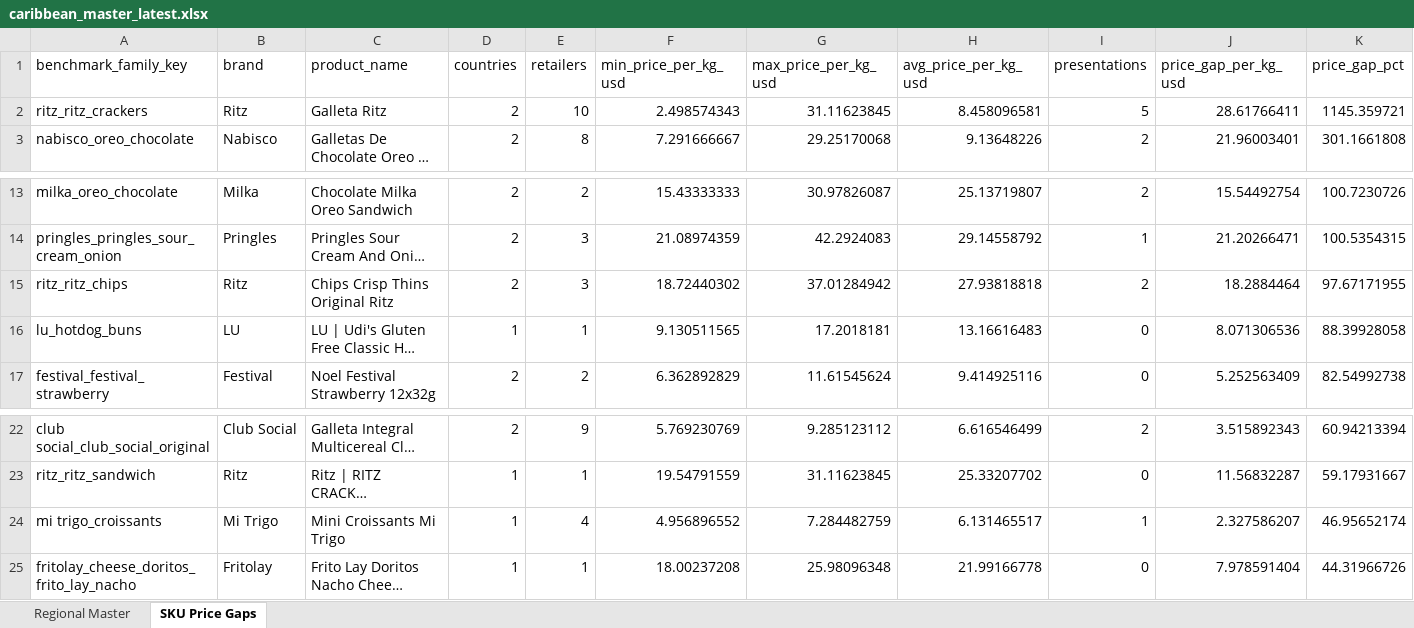
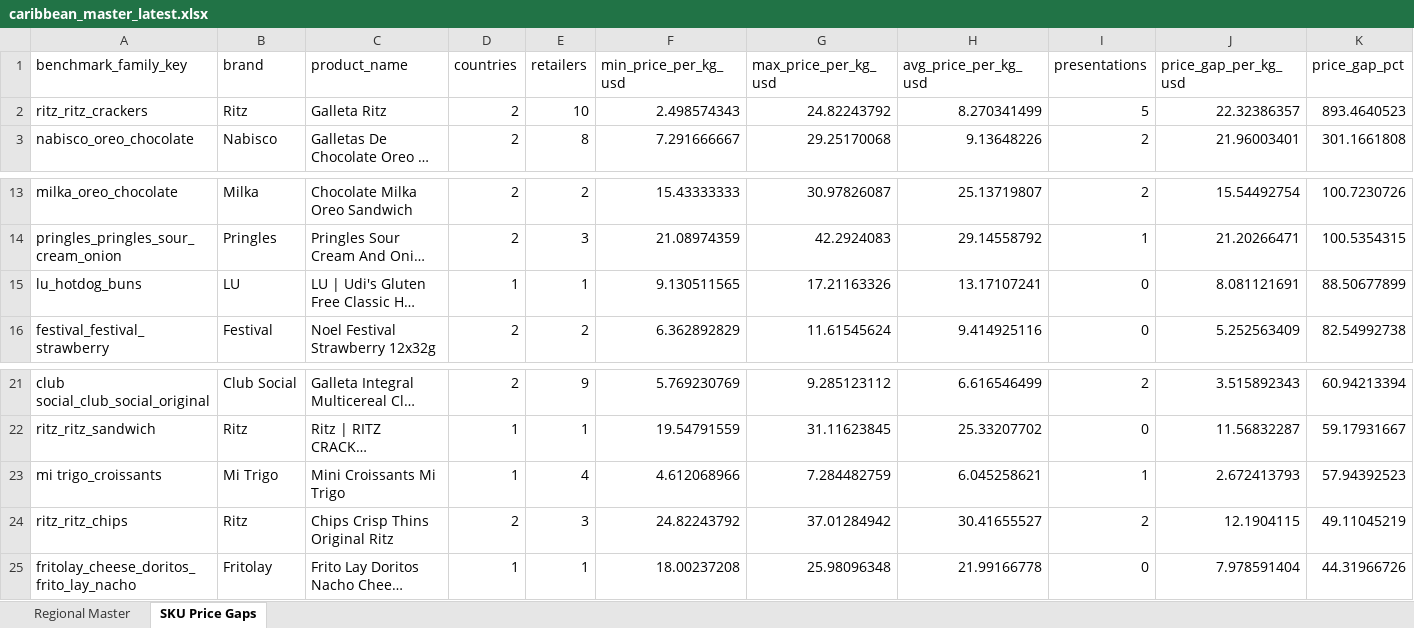
Before and after one commit to Colmau1971/caribbean_retail_ai, an Excel workbook: streamlit_data/caribbean_master_latest.xlsx, sheet SKU Price Gaps, drawn as a sheet; only a part is shown, gaps mark what is left out; long unchanged cells end in …; values as stored, in another font and other column widths than the file's, no borders; removed rows and columns are numbered as before the commit, all else as after; the diff names each change by its address in the sheet, - before the commit and + after, or states it on an @@ line.

```diff
--- a/streamlit_data/caribbean_master_latest.xlsx (sheet SKU Price Gaps)
+++ b/streamlit_data/caribbean_master_latest.xlsx (sheet SKU Price Gaps)
-G2 (max_price_per_kg_usd): 31.11623845
+G2 (max_price_per_kg_usd): 24.82243792
-H2 (avg_price_per_kg_usd): 8.458096581
+H2 (avg_price_per_kg_usd): 8.270341499
-J2 (price_gap_per_kg_usd): 28.61766411
+J2 (price_gap_per_kg_usd): 22.32386357
-K2 (price_gap_pct): 1145.359721
+K2 (price_gap_pct): 893.4640523
-row 15: ritz_ritz_chips | Ritz | Chips Crisp Thins Original Ritz | 2 | 3 | 18.72440302 | 37.01284942 | 27.93818818 | 2 | 18.2884464 | 97.67171955
-G15 (max_price_per_kg_usd): 17.2018181
+G15 (max_price_per_kg_usd): 17.21163326
-H15 (avg_price_per_kg_usd): 13.16616483
+H15 (avg_price_per_kg_usd): 13.17107241
-J15 (price_gap_per_kg_usd): 8.071306536
+J15 (price_gap_per_kg_usd): 8.081121691
-K15 (price_gap_pct): 88.39928058
+K15 (price_gap_pct): 88.50677899
-F23 (min_price_per_kg_usd): 4.956896552
+F23 (min_price_per_kg_usd): 4.612068966
-H23 (avg_price_per_kg_usd): 6.131465517
+H23 (avg_price_per_kg_usd): 6.045258621
-J23 (price_gap_per_kg_usd): 2.327586207
+J23 (price_gap_per_kg_usd): 2.672413793
-K23 (price_gap_pct): 46.95652174
+K23 (price_gap_pct): 57.94392523
+row 24: ritz_ritz_chips | Ritz | Chips Crisp Thins Original Ritz | 2 | 3 | 24.82243792 | 37.01284942 | 30.41655527 | 2 | 12.1904115 | 49.11045219
```
Also changed, not shown: sheet Regional Master, 1 other file.
